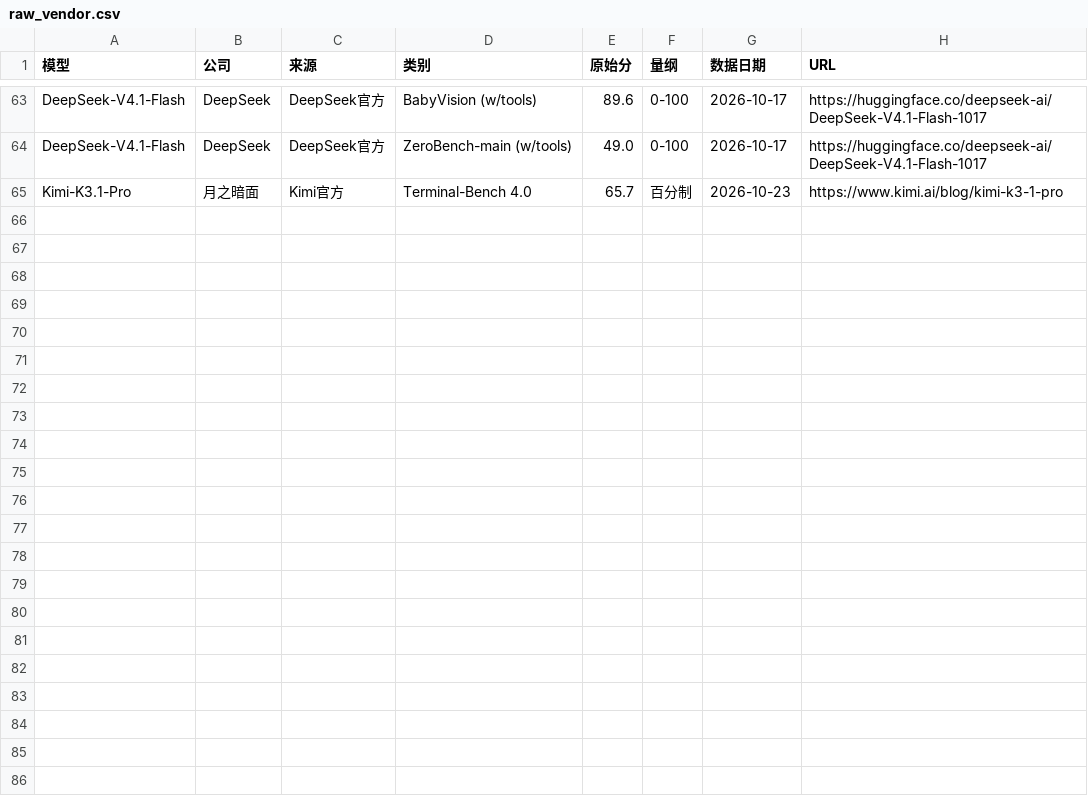
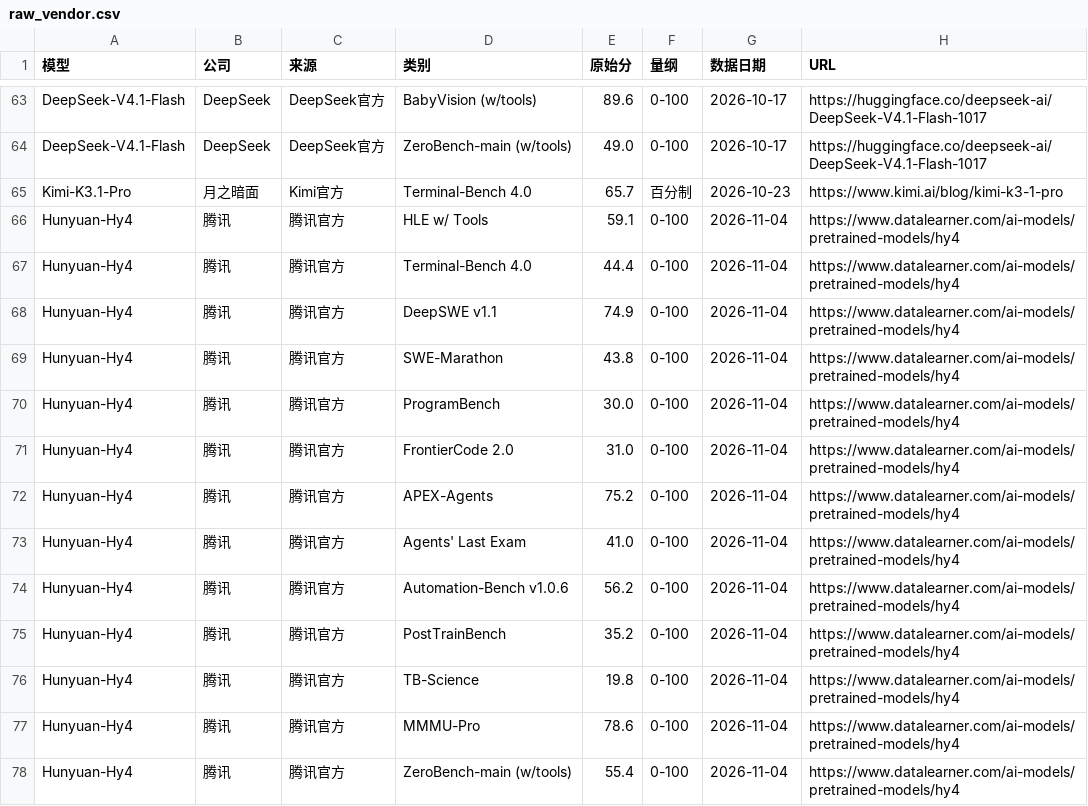
Before and after one commit to Brando-2077/model-radar, a CSV file: data/raw_vendor.csv, drawn as a sheet; only a part is shown, gaps mark what is left out.

Commit message:
data: Hunyuan-Hy4 证据补全（发布页附录 13 项公开基准，2/8→4/8）

```diff
--- a/data/raw_vendor.csv
+++ b/data/raw_vendor.csv
@@ -65 +65,14 @@ DeepSeek-V4.1-Flash,DeepSeek,DeepSeek官方,ZeroBench-main (w/tools),49.0,0-100,
 Kimi-K3.1-Pro,月之暗面,Kimi官方,Terminal-Bench 4.0,65.7,百分制,2026-10-23,https://www.kimi.ai/blog/kimi-k3-1-pro
+Hunyuan-Hy4,腾讯,腾讯官方,HLE w/ Tools,59.1,0-100,2026-11-04,https://www.datalearner.com/ai-models/pretrained-models/hy4
+Hunyuan-Hy4,腾讯,腾讯官方,Terminal-Bench 4.0,44.4,0-100,2026-11-04,https://www.datalearner.com/ai-models/pretrained-models/hy4
+Hunyuan-Hy4,腾讯,腾讯官方,DeepSWE v1.1,74.9,0-100,2026-11-04,https://www.datalearner.com/ai-models/pretrained-models/hy4
+Hunyuan-Hy4,腾讯,腾讯官方,SWE-Marathon,43.8,0-100,2026-11-04,https://www.datalearner.com/ai-models/pretrained-models/hy4
+Hunyuan-Hy4,腾讯,腾讯官方,ProgramBench,30.0,0-100,2026-11-04,https://www.datalearner.com/ai-models/pretrained-models/hy4
+Hunyuan-Hy4,腾讯,腾讯官方,FrontierCode 2.0,31.0,0-100,2026-11-04,https://www.datalearner.com/ai-models/pretrained-models/hy4
+Hunyuan-Hy4,腾讯,腾讯官方,APEX-Agents,75.2,0-100,2026-11-04,https://www.datalearner.com/ai-models/pretrained-models/hy4
+Hunyuan-Hy4,腾讯,腾讯官方,Agents' Last Exam,41.0,0-100,2026-11-04,https://www.datalearner.com/ai-models/pretrained-models/hy4
+Hunyuan-Hy4,腾讯,腾讯官方,Automation-Bench v1.0.6,56.2,0-100,2026-11-04,https://www.datalearner.com/ai-models/pretrained-models/hy4
+Hunyuan-Hy4,腾讯,腾讯官方,PostTrainBench,35.2,0-100,2026-11-04,https://www.datalearner.com/ai-models/pretrained-models/hy4
+Hunyuan-Hy4,腾讯,腾讯官方,TB-Science,19.8,0-100,2026-11-04,https://www.datalearner.com/ai-models/pretrained-models/hy4
+Hunyuan-Hy4,腾讯,腾讯官方,MMMU-Pro,78.6,0-100,2026-11-04,https://www.datalearner.com/ai-models/pretrained-models/hy4
+Hunyuan-Hy4,腾讯,腾讯官方,ZeroBench-main (w/tools),55.4,0-100,2026-11-04,https://www.datalearner.com/ai-models/pretrained-models/hy4
```
Also changed, not shown: data/mapping.csv, data/models.csv, 2 other files.
